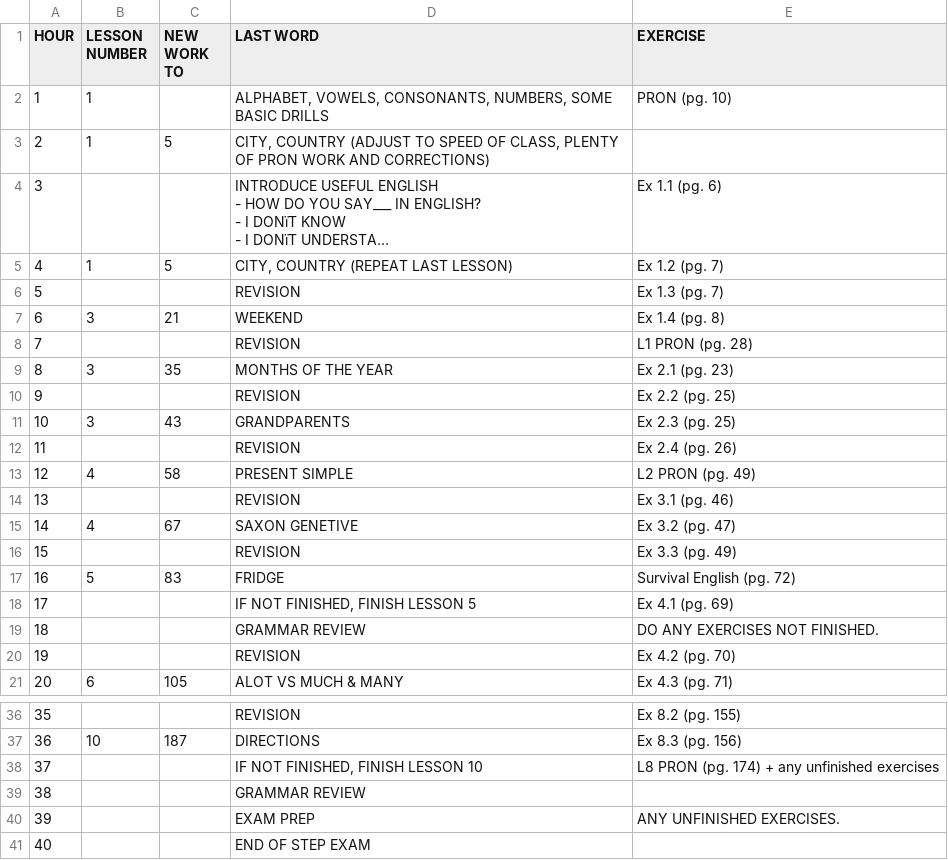
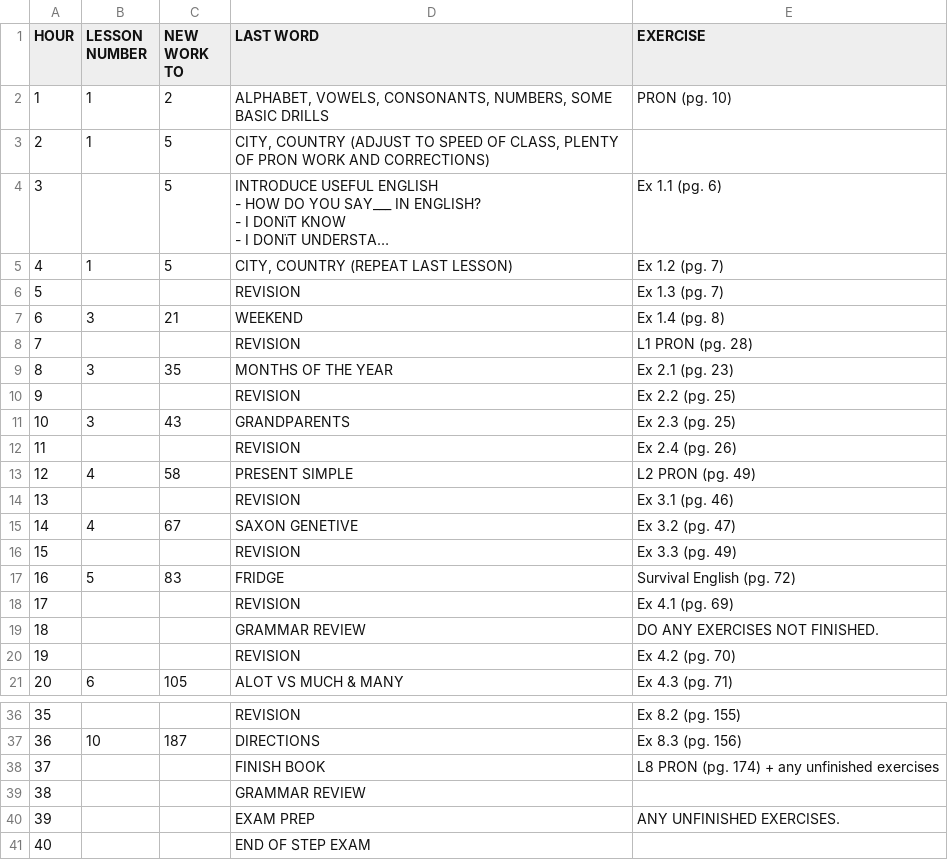
Before and after one commit to Kwsswart/Academy, a CSV file: app/csv_files/2.5_hours/1.csv, drawn as a sheet; only a part is shown, gaps mark what is left out; long unchanged cells end in …; the diff names each change by its address in the sheet, - before the commit and + after, or states it on an @@ line.

```diff
--- a/app/csv_files/2.5_hours/1.csv
+++ b/app/csv_files/2.5_hours/1.csv
-C2 (NEW WORK TO): (empty)
+C2 (NEW WORK TO): 2
-C4 (NEW WORK TO): (empty)
+C4 (NEW WORK TO): 5
-D18 (LAST WORD): IF NOT FINISHED, FINISH LESSON 5
+D18 (LAST WORD): REVISION
-D38 (LAST WORD): IF NOT FINISHED, FINISH LESSON 10
+D38 (LAST WORD): FINISH BOOK
```
Also changed, not shown: app/csv_files/2.5_hours/11.csv, app/csv_files/2.5_hours/12.csv, 52 other files.
